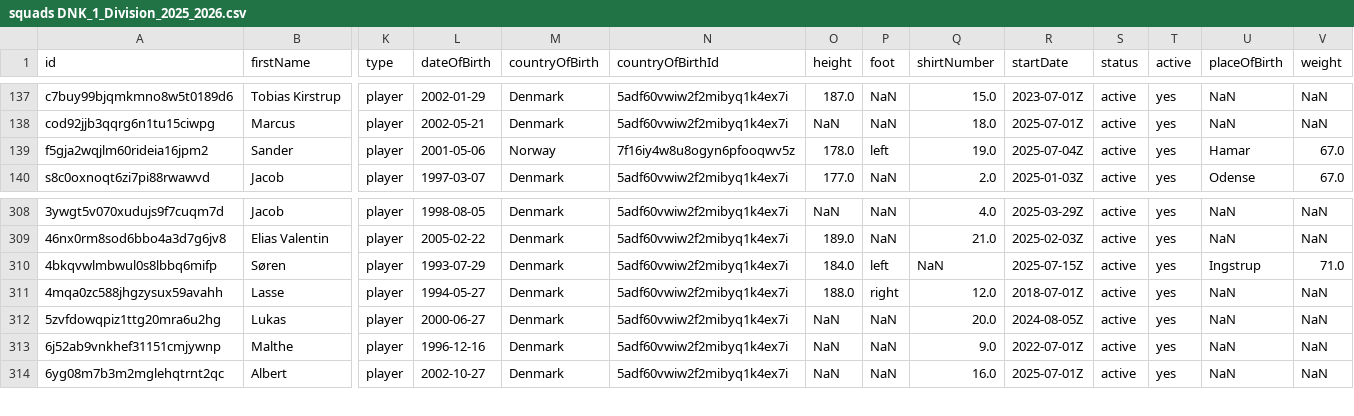
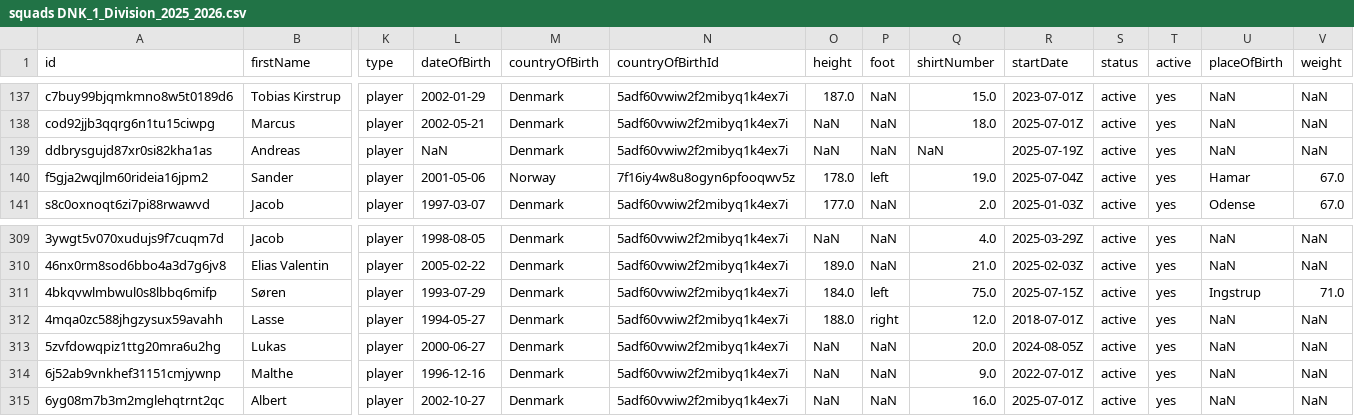
Before and after one commit to AC-Horsens/AC-Horsens-First-Team, a CSV file: DNK_1_Division_2025_2026/squads DNK_1_Division_2025_2026.csv, drawn as a sheet; only a part is shown, gaps mark what is left out; addresses are those after the commit; rows hold the shown columns only; the diff names each change by its address in the sheet, - before the commit and + after, or states it on an @@ line.

```diff
--- a/DNK_1_Division_2025_2026/squads DNK_1_Division_2025_2026.csv
+++ b/DNK_1_Division_2025_2026/squads DNK_1_Division_2025_2026.csv
+row 139: ddbrysgujd87xr0si82kha1as | Andreas | player | NaN | Denmark | 5adf60vwiw2f2mibyq1k4ex7i | NaN | NaN | NaN | 2025-07-19Z | active | yes | NaN | NaN
-Q311 (shirtNumber): NaN
+Q311 (shirtNumber): 75.0
```
Also changed, not shown: DNK_1_Division_2025_2026/HB_Køge/HB_Køge_xg_data.csv, DNK_1_Division_2025_2026/Kolding/Kolding_xg_data.csv, 21 other files.
